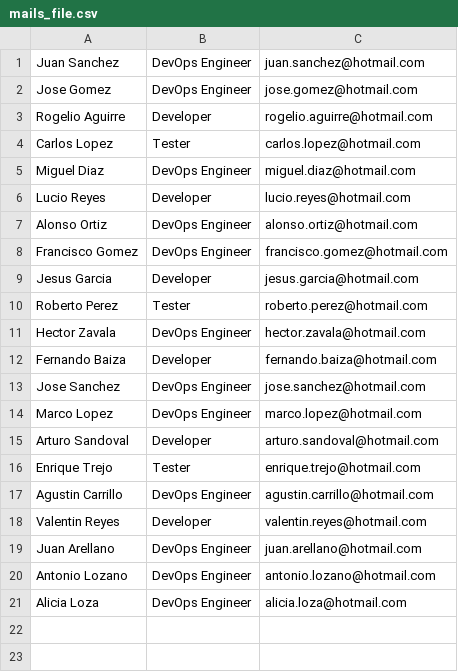
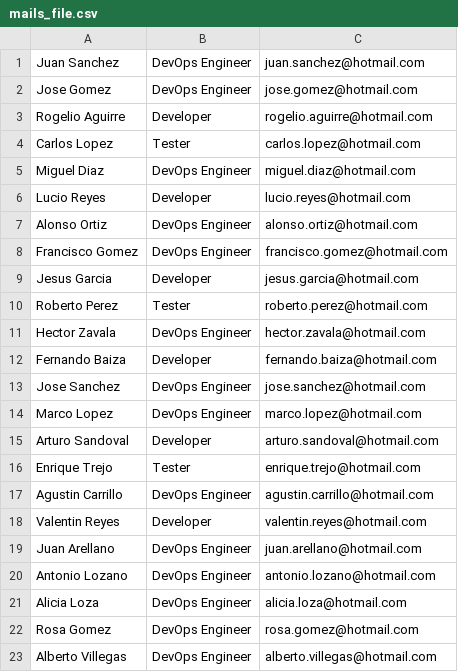
Before and after one commit to FernandoGutierrezG/challenge, a CSV file: mails_file.csv, drawn as a sheet; the diff names each change by its address in the sheet, - before the commit and + after, or states it on an @@ line.

Commit message:
adding 2 devops engineer

```diff
--- a/mails_file.csv
+++ b/mails_file.csv
+row 22: Rosa Gomez | DevOps Engineer | rosa.gomez@hotmail.com
+row 23: Alberto Villegas | DevOps Engineer | alberto.villegas@hotmail.com
```
